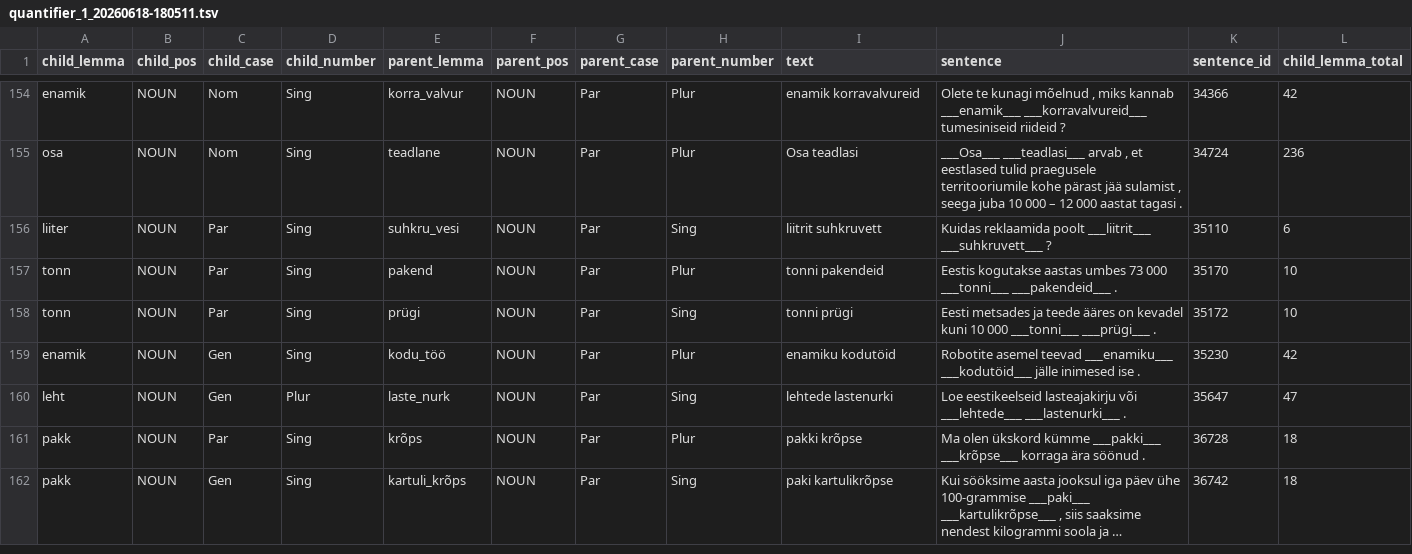
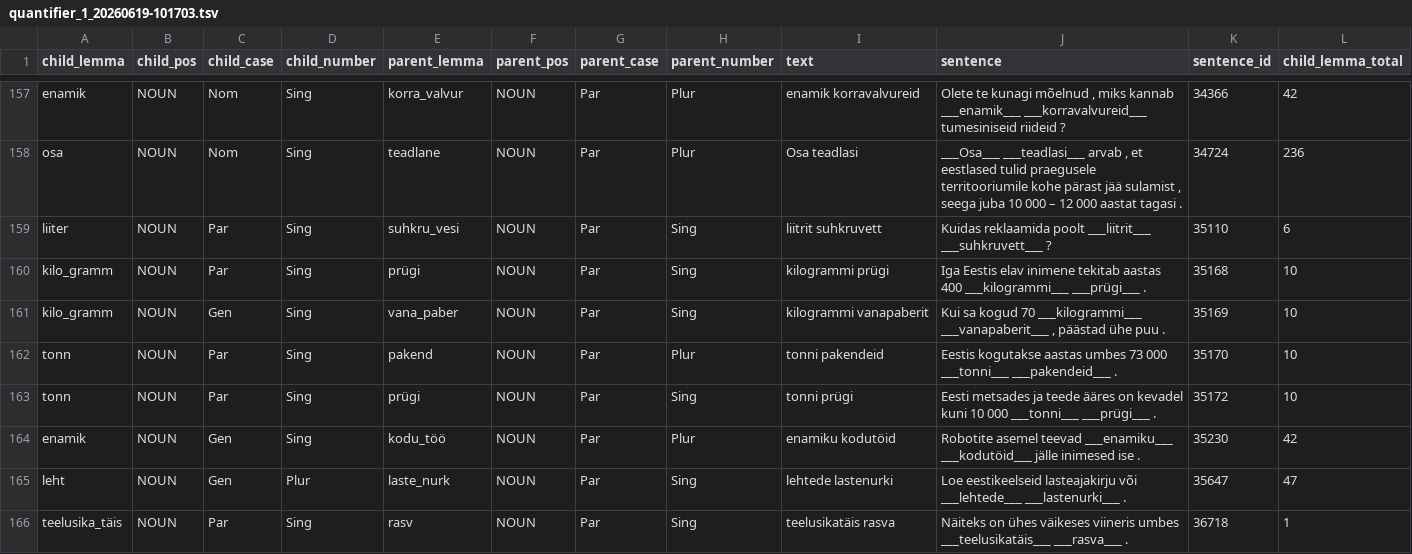
Before and after one commit to rabauti/prg1978, a TSV file: lists/results/quantifier_1_20260619-101703.tsv (was lists/results/quantifier_1_20260618-180511.tsv), drawn as a sheet; only a part is shown, gaps mark what is left out; the shorter side is filled out with more unchanged rows; long unchanged cells end in …; the diff covers the shown part only.

Commit message:
fix lemma_clean

```diff
--- a/lists/results/quantifier_1_20260618-180511.tsv
+++ b/lists/results/quantifier_1_20260619-101703.tsv
@@ -156,2 +159,4 @@ osa	NOUN	Nom	Sing	teadlane	NOUN	Par	Plur	Osa teadlasi	___Osa___ ___teadlasi___ a
 liiter	NOUN	Par	Sing	suhkru_vesi	NOUN	Par	Sing	liitrit suhkruvett	Kuidas reklaamida poolt ___liitrit___ ___suhkruvett___ ?	35110	6
+kilo_gramm	NOUN	Par	Sing	prügi	NOUN	Par	Sing	kilogrammi prügi	Iga Eestis elav inimene tekitab aastas 400 ___kilogrammi___ ___prügi___ .	35168	10
+kilo_gramm	NOUN	Gen	Sing	vana_paber	NOUN	Par	Sing	kilogrammi vanapaberit	Kui sa kogud 70 ___kilogrammi___ ___vanapaberit___ , päästad ühe puu .	35169	10
 tonn	NOUN	Par	Sing	pakend	NOUN	Par	Plur	tonni pakendeid	Eestis kogutakse aastas umbes 73 000 ___tonni___ ___pakendeid___ .	35170	10
@@ -160 +165,2 @@ enamik	NOUN	Gen	Sing	kodu_töö	NOUN	Par	Plur	enamiku kodutöid	Robotite asemel
 leht	NOUN	Gen	Plur	laste_nurk	NOUN	Par	Sing	lehtede lastenurki	Loe eestikeelseid lasteajakirju või ___lehtede___ ___lastenurki___ .	35647	47
+teelusika_täis	NOUN	Par	Sing	rasv	NOUN	Par	Sing	teelusikatäis rasva	Näiteks on ühes väikeses viineris umbes ___teelusikatäis___ ___rasva___ .	36718	1
```
Also changed, not shown: 12 added rows elsewhere in this file, lists/results/quantifier_2_20260619-101723.tsv, 7 other files.
